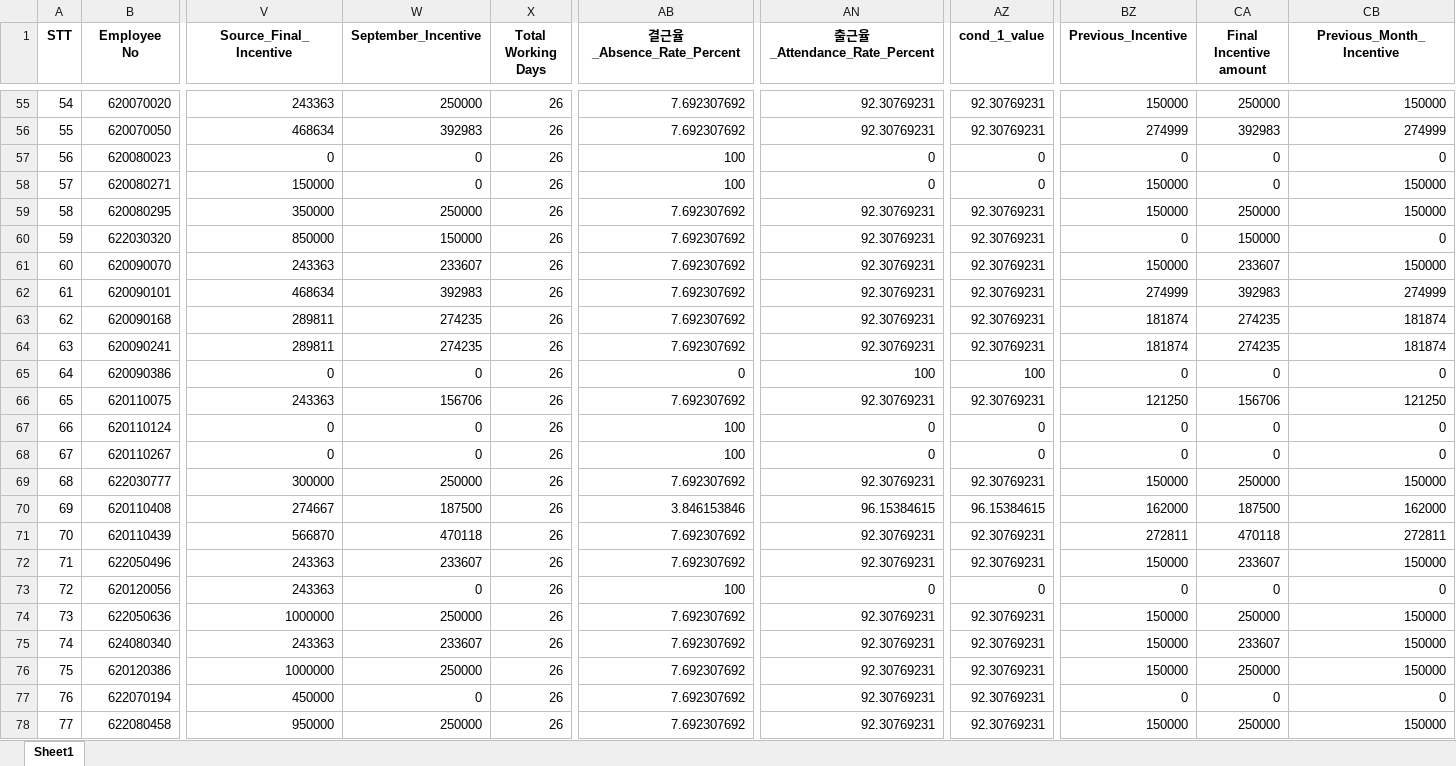
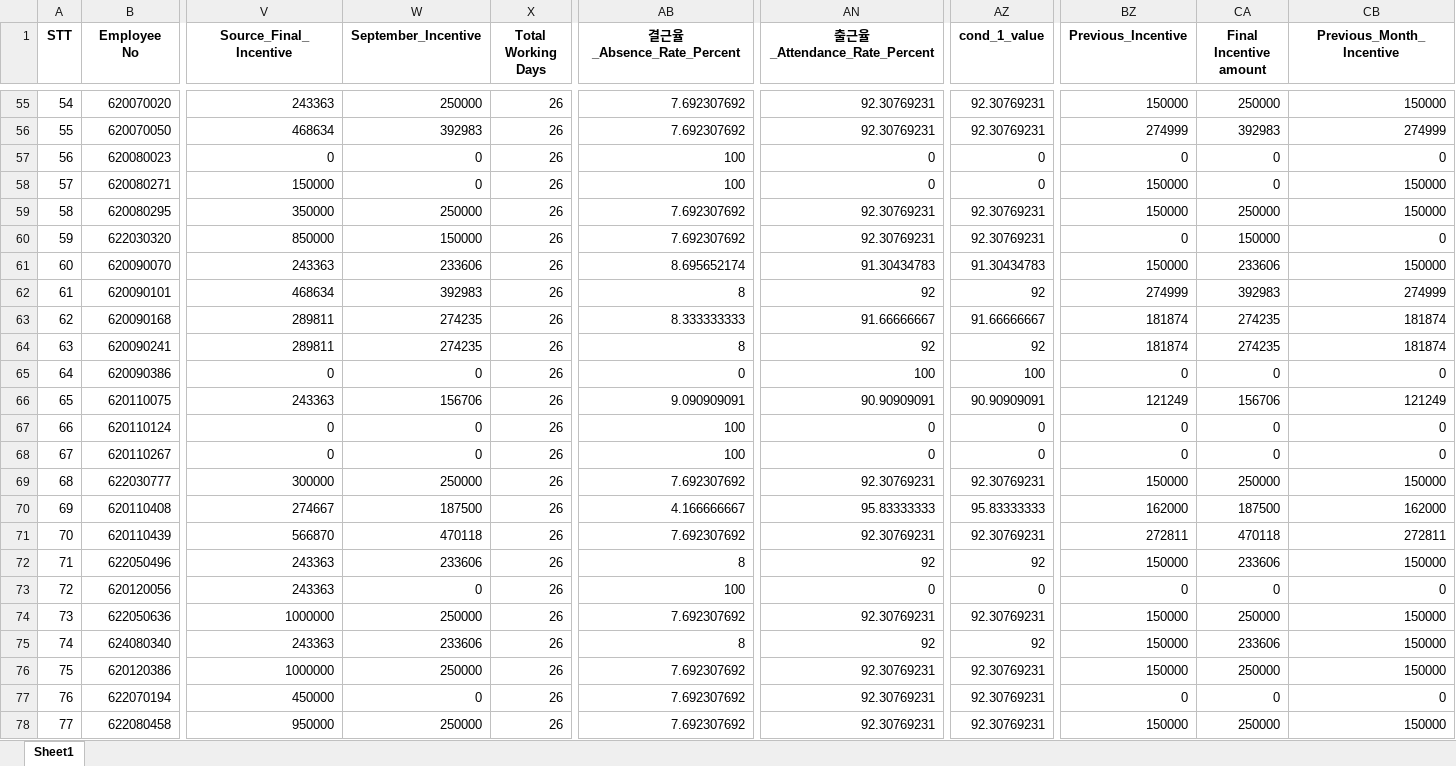
Before and after one commit to moonkaicuzui/qip-dashboard, an Excel workbook: docs/output_QIP_incentive_september_2025_Complete_V9.0_Complete.xlsx, sheet Sheet1, drawn as a sheet; only a part is shown, gaps mark what is left out; values as stored, in another font and other column widths than the file's, no borders; the diff covers the shown part only; the diff names each change by its address in the sheet, - before the commit and + after, or states it on an @@ line.

```diff
--- a/docs/output_QIP_incentive_september_2025_Complete_V9.0_Complete.xlsx (sheet Sheet1)
+++ b/docs/output_QIP_incentive_september_2025_Complete_V9.0_Complete.xlsx (sheet Sheet1)
-W61 (September_Incentive): 233607
+W61 (September_Incentive): 233606
-AB61 (결근율_Absence_Rate_Percent): 7.692307692
+AB61 (결근율_Absence_Rate_Percent): 8.695652174
-AN61 (출근율_Attendance_Rate_Percent): 92.30769231
+AN61 (출근율_Attendance_Rate_Percent): 91.30434783
-AZ61 (cond_1_value): 92.30769231
+AZ61 (cond_1_value): 91.30434783
-CA61 (Final Incentive amount): 233607
+CA61 (Final Incentive amount): 233606
-AB62 (결근율_Absence_Rate_Percent): 7.692307692
+AB62 (결근율_Absence_Rate_Percent): 8
-AN62 (출근율_Attendance_Rate_Percent): 92.30769231
+AN62 (출근율_Attendance_Rate_Percent): 92
-AZ62 (cond_1_value): 92.30769231
+AZ62 (cond_1_value): 92
-AB63 (결근율_Absence_Rate_Percent): 7.692307692
+AB63 (결근율_Absence_Rate_Percent): 8.333333333
-AN63 (출근율_Attendance_Rate_Percent): 92.30769231
+AN63 (출근율_Attendance_Rate_Percent): 91.66666667
-AZ63 (cond_1_value): 92.30769231
+AZ63 (cond_1_value): 91.66666667
-AB64 (결근율_Absence_Rate_Percent): 7.692307692
+AB64 (결근율_Absence_Rate_Percent): 8
-AN64 (출근율_Attendance_Rate_Percent): 92.30769231
+AN64 (출근율_Attendance_Rate_Percent): 92
-AZ64 (cond_1_value): 92.30769231
+AZ64 (cond_1_value): 92
-AB66 (결근율_Absence_Rate_Percent): 7.692307692
+AB66 (결근율_Absence_Rate_Percent): 9.090909091
-AN66 (출근율_Attendance_Rate_Percent): 92.30769231
+AN66 (출근율_Attendance_Rate_Percent): 90.90909091
-AZ66 (cond_1_value): 92.30769231
+AZ66 (cond_1_value): 90.90909091
-BZ66 (Previous_Incentive): 121250
+BZ66 (Previous_Incentive): 121249
-CB66 (Previous_Month_Incentive): 121250
+CB66 (Previous_Month_Incentive): 121249
-AB70 (결근율_Absence_Rate_Percent): 3.846153846
+AB70 (결근율_Absence_Rate_Percent): 4.166666667
-AN70 (출근율_Attendance_Rate_Percent): 96.15384615
+AN70 (출근율_Attendance_Rate_Percent): 95.83333333
-AZ70 (cond_1_value): 96.15384615
+AZ70 (cond_1_value): 95.83333333
-W72 (September_Incentive): 233607
+W72 (September_Incentive): 233606
-AB72 (결근율_Absence_Rate_Percent): 7.692307692
+AB72 (결근율_Absence_Rate_Percent): 8
-AN72 (출근율_Attendance_Rate_Percent): 92.30769231
+AN72 (출근율_Attendance_Rate_Percent): 92
-AZ72 (cond_1_value): 92.30769231
+AZ72 (cond_1_value): 92
-CA72 (Final Incentive amount): 233607
+CA72 (Final Incentive amount): 233606
-W75 (September_Incentive): 233607
+W75 (September_Incentive): 233606
-AB75 (결근율_Absence_Rate_Percent): 7.692307692
+AB75 (결근율_Absence_Rate_Percent): 8
-AN75 (출근율_Attendance_Rate_Percent): 92.30769231
+AN75 (출근율_Attendance_Rate_Percent): 92
-AZ75 (cond_1_value): 92.30769231
+AZ75 (cond_1_value): 92
-CA75 (Final Incentive amount): 233607
+CA75 (Final Incentive amount): 233606
```
Also changed, not shown: 1207 edited cells elsewhere in this sheet, docs/output_QIP_incentive_august_2025_Complete_V9.0_Complete.xlsx, docs/output_QIP_incentive_november_2025_Complete_V9.0_Complete.xlsx, 18 other files.
